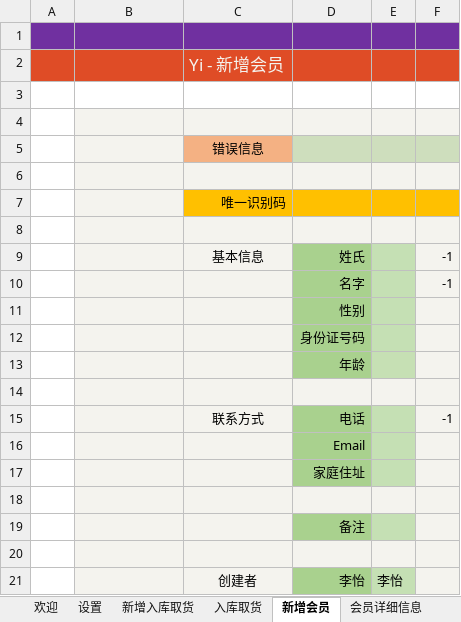
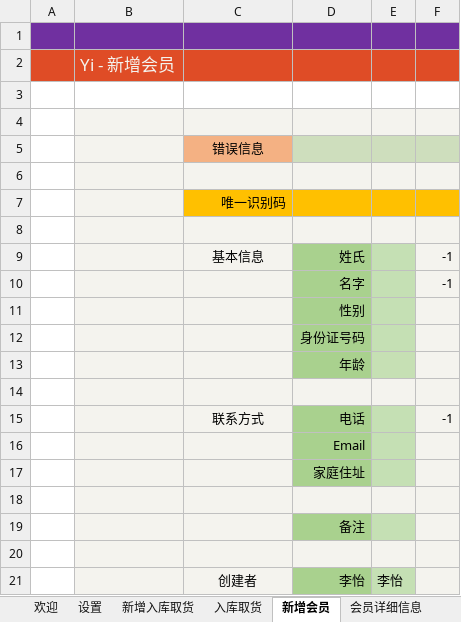
Before and after one commit to ilikeyi/Office, an Excel workbook: Storage/latest.xlsm, sheet 新增会员, drawn as a sheet; values as stored, in another font and other column widths than the file's, no borders; charts and pictures and conditional formats not drawn; removed rows and columns are numbered as before the commit, all else as after; the diff names each change by its address in the sheet, - before the commit and + after, or states it on an @@ line.

```diff
--- a/Storage/latest.xlsm (sheet 新增会员)
+++ b/Storage/latest.xlsm (sheet 新增会员)
-row 2:  |  | Yi - 新增会员
+row 2:  | Yi - 新增会员
```
Also changed, not shown: sheet 历史记录, sheet 新增入库取货.
